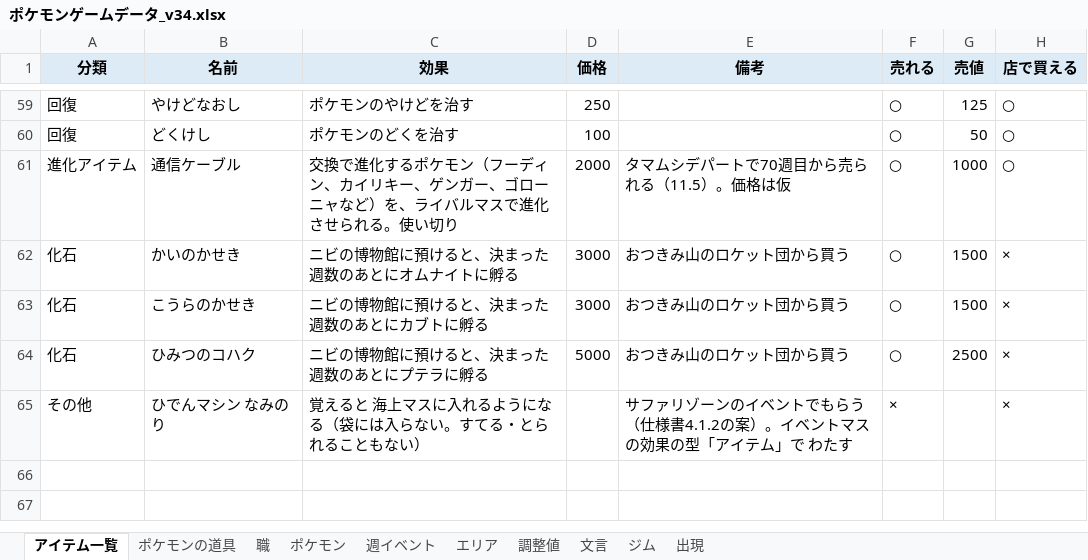
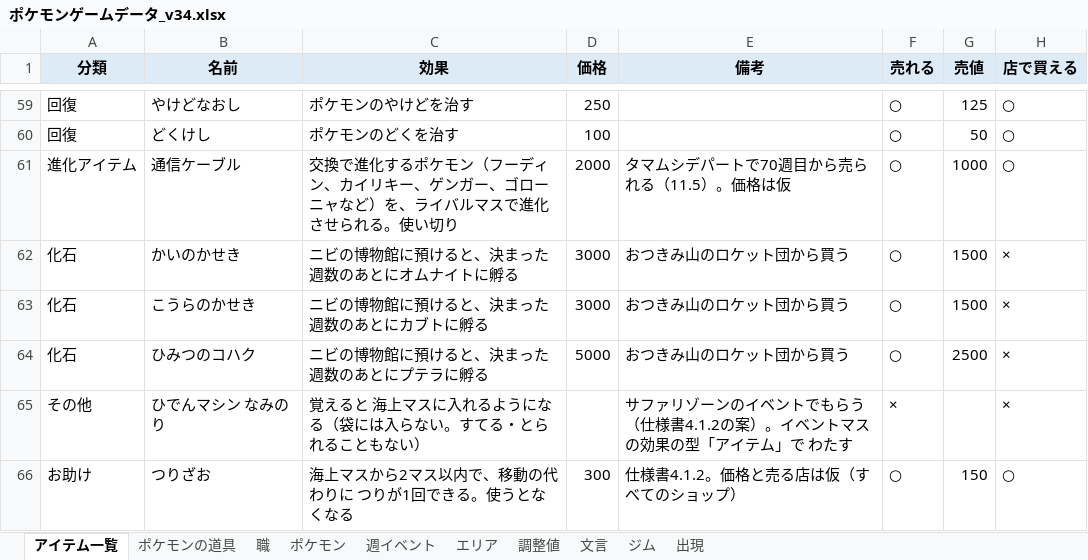
Before and after one commit to taro2368san-cyber/MYGAME, an Excel workbook: ポケモンゲームデータ_v34.xlsx, sheet アイテム一覧, drawn as a sheet; only a part is shown, gaps mark what is left out; values as stored, in another font and other column widths than the file's, no borders; charts and pictures not drawn; the diff names each change by its address in the sheet, - before the commit and + after, or states it on an @@ line.

```diff
--- a/ポケモンゲームデータ_v34.xlsx (sheet アイテム一覧)
+++ b/ポケモンゲームデータ_v34.xlsx (sheet アイテム一覧)
+row 66: お助け | つりざお | 海上マスから2マス以内で、移動の代わりに つりが1回できる。使うとなくなる | 300 | 仕様書4.1.2。価格と売る店は仮（すべてのショップ） | ○ | 150 | ○
```
Also changed, not shown: 6 other files.
